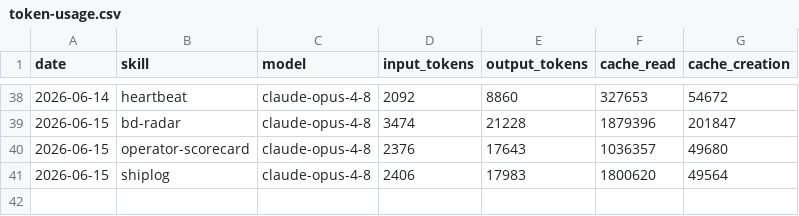
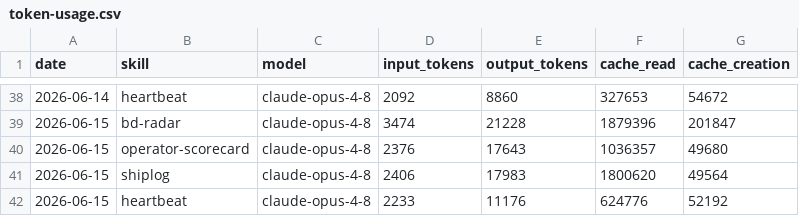
Before and after one commit to aaronjmars/aeon-bd, a CSV file: memory/token-usage.csv, drawn as a sheet; only a part is shown, gaps mark what is left out.

Commit message:
chore(heartbeat): auto-commit 2026-06-15

```diff
--- a/memory/token-usage.csv
+++ b/memory/token-usage.csv
@@ -41 +41,2 @@ date,skill,model,input_tokens,output_tokens,cache_read,cache_creation
 2026-06-15,shiplog,claude-opus-4-8,2406,17983,1800620,49564
+2026-06-15,heartbeat,claude-opus-4-8,2233,11176,624776,52192
```
Also changed, not shown: 3 other files.
